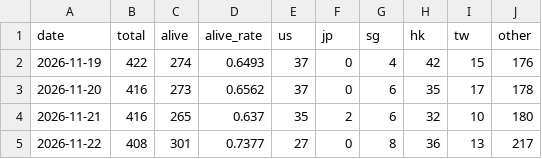
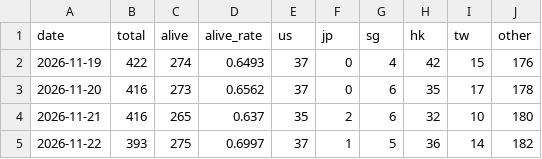
Before and after one commit to BruceWayen/crazygeeky, a CSV file: data/history.csv, drawn as a sheet.

Commit message:
auto: update data/history.csv (2026-11-22)

```diff
--- a/data/history.csv
+++ b/data/history.csv
@@ -4,2 +4,2 @@ date,total,alive,alive_rate,us,jp,sg,hk,tw,other
 2026-11-21,416,265,0.637,35,2,6,32,10,180
-2026-11-22,408,301,0.7377,27,0,8,36,13,217
+2026-11-22,393,275,0.6997,37,1,5,36,14,182
```
